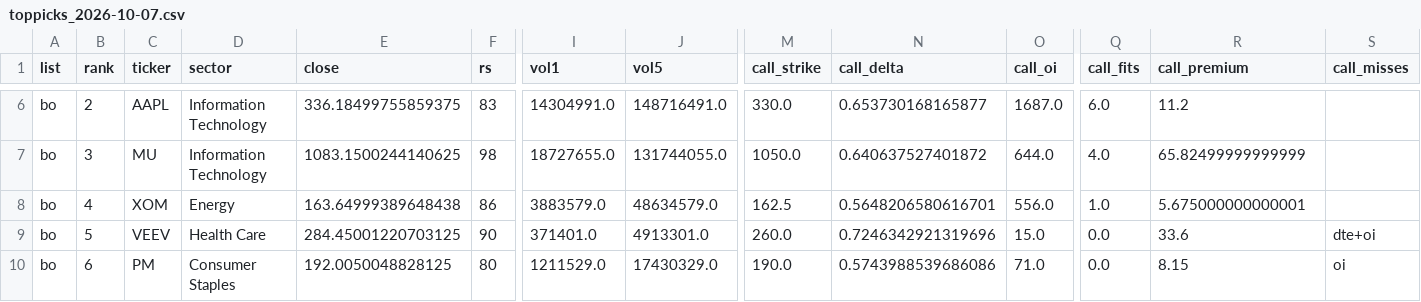
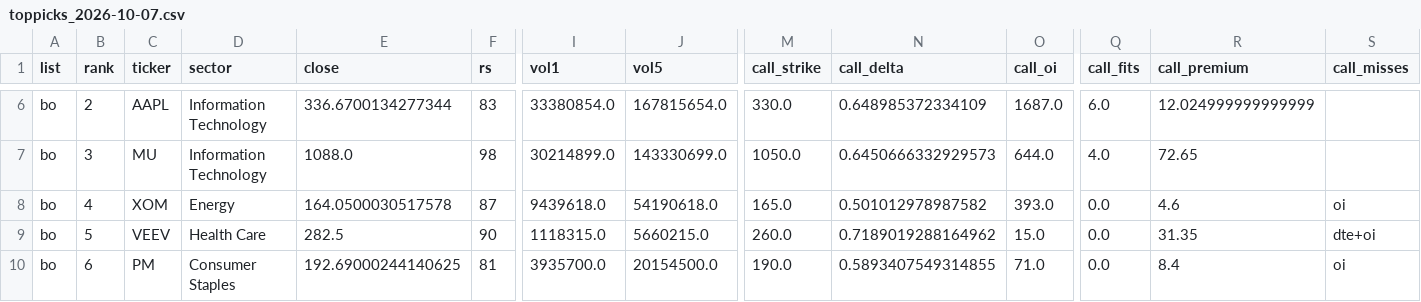
Before and after one commit to txcoproducts-lang/Swing-Screener-, a CSV file: history/toppicks_2026-10-07.csv, drawn as a sheet; only a part is shown, gaps mark what is left out; the diff covers the shown part only; the diff names each change by its address in the sheet, - before the commit and + after, or states it on an @@ line.

```diff
--- a/history/toppicks_2026-10-07.csv
+++ b/history/toppicks_2026-10-07.csv
-E6 (close): 336.18499755859375
+E6 (close): 336.6700134277344
-I6 (vol1): 14304991.0
+I6 (vol1): 33380854.0
-J6 (vol5): 148716491.0
+J6 (vol5): 167815654.0
-N6 (call_delta): 0.653730168165877
+N6 (call_delta): 0.648985372334109
-R6 (call_premium): 11.2
+R6 (call_premium): 12.024999999999999
-E7 (close): 1083.1500244140625
+E7 (close): 1088.0
-I7 (vol1): 18727655.0
+I7 (vol1): 30214899.0
-J7 (vol5): 131744055.0
+J7 (vol5): 143330699.0
-N7 (call_delta): 0.640637527401872
+N7 (call_delta): 0.6450666332929573
-R7 (call_premium): 65.82499999999999
+R7 (call_premium): 72.65
-E8 (close): 163.64999389648438
+E8 (close): 164.0500030517578
-F8 (rs): 86
+F8 (rs): 87
-I8 (vol1): 3883579.0
+I8 (vol1): 9439618.0
-J8 (vol5): 48634579.0
+J8 (vol5): 54190618.0
-M8 (call_strike): 162.5
+M8 (call_strike): 165.0
-N8 (call_delta): 0.5648206580616701
+N8 (call_delta): 0.501012978987582
-O8 (call_oi): 556.0
+O8 (call_oi): 393.0
-Q8 (call_fits): 1.0
+Q8 (call_fits): 0.0
-R8 (call_premium): 5.675000000000001
+R8 (call_premium): 4.6
-S8 (call_misses): (empty)
+S8 (call_misses): oi
-E9 (close): 284.45001220703125
+E9 (close): 282.5
-I9 (vol1): 371401.0
+I9 (vol1): 1118315.0
-J9 (vol5): 4913301.0
+J9 (vol5): 5660215.0
-N9 (call_delta): 0.7246342921319696
+N9 (call_delta): 0.7189019288164962
-R9 (call_premium): 33.6
+R9 (call_premium): 31.35
-E10 (close): 192.0050048828125
+E10 (close): 192.69000244140625
-F10 (rs): 80
+F10 (rs): 81
-I10 (vol1): 1211529.0
+I10 (vol1): 3935700.0
-J10 (vol5): 17430329.0
+J10 (vol5): 20154500.0
-N10 (call_delta): 0.5743988539686086
+N10 (call_delta): 0.5893407549314855
-R10 (call_premium): 8.15
+R10 (call_premium): 8.4
```
Also changed, not shown: 1 added row, 1 removed row and 105 edited cells elsewhere in this file, history/breadth_2026-10-07.csv, history/screener_2026-10-07.csv, 3 other files.
